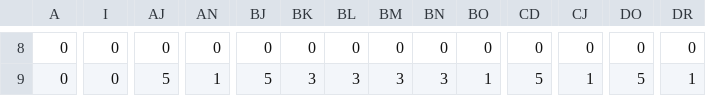
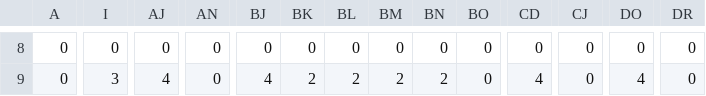
Before and after one commit to njten/java_projekt, a CSV file: src/main/resources/levels/lvl01.csv, drawn as a sheet; only a part is shown, gaps mark what is left out; the diff covers the shown part only; the diff names each change by its address in the sheet, - before the commit and + after, or states it on an @@ line.

```diff
--- a/src/main/resources/levels/lvl01.csv
+++ b/src/main/resources/levels/lvl01.csv
-I9: 0
+I9: 3
-AJ9: 5
+AJ9: 4
-AN9: 1
+AN9: 0
-BJ9: 5
+BJ9: 4
-BK9: 3
+BK9: 2
-BL9: 3
+BL9: 2
-BM9: 3
+BM9: 2
-BN9: 3
+BN9: 2
-BO9: 1
+BO9: 0
-CD9: 5
+CD9: 4
-CJ9: 1
+CJ9: 0
-DO9: 5
+DO9: 4
-DR9: 1
+DR9: 0
```
Also changed, not shown: 49 edited cells elsewhere in this file, src/main/resources/levels/lvl02.csv, src/main/resources/levels/lvl03.csv, 9 other files.
